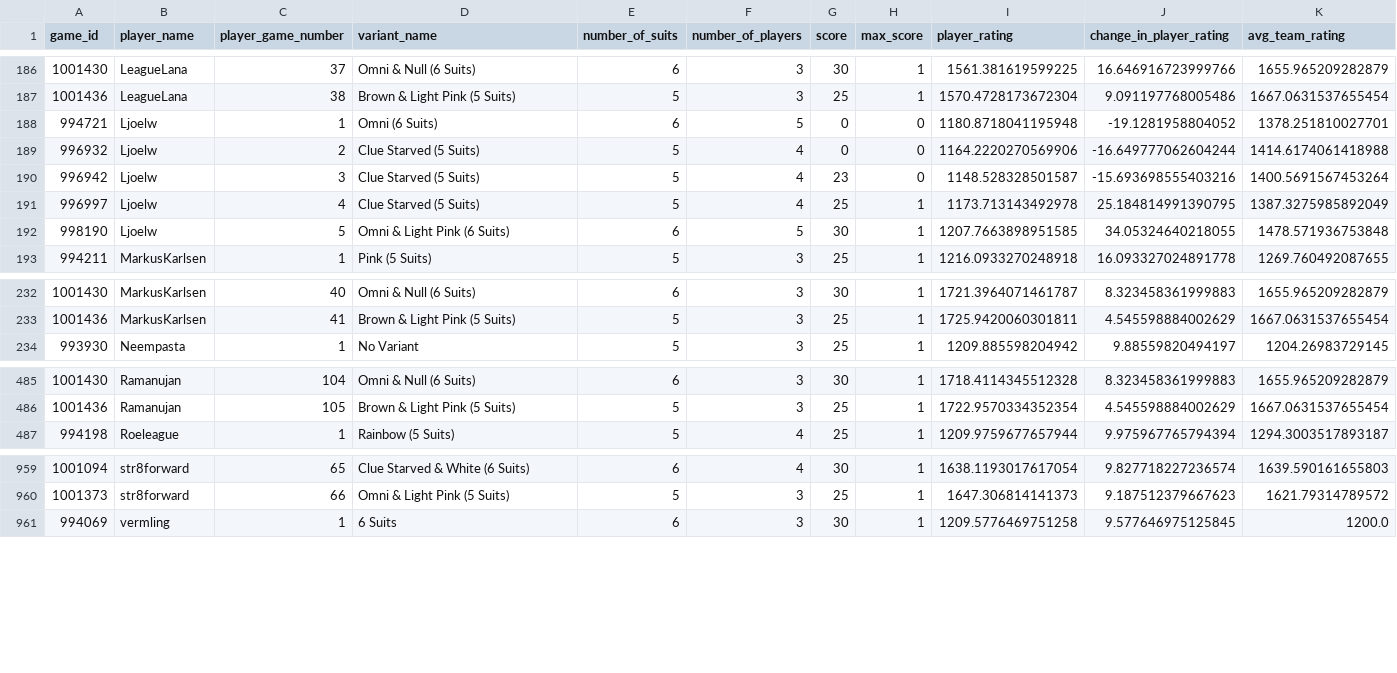
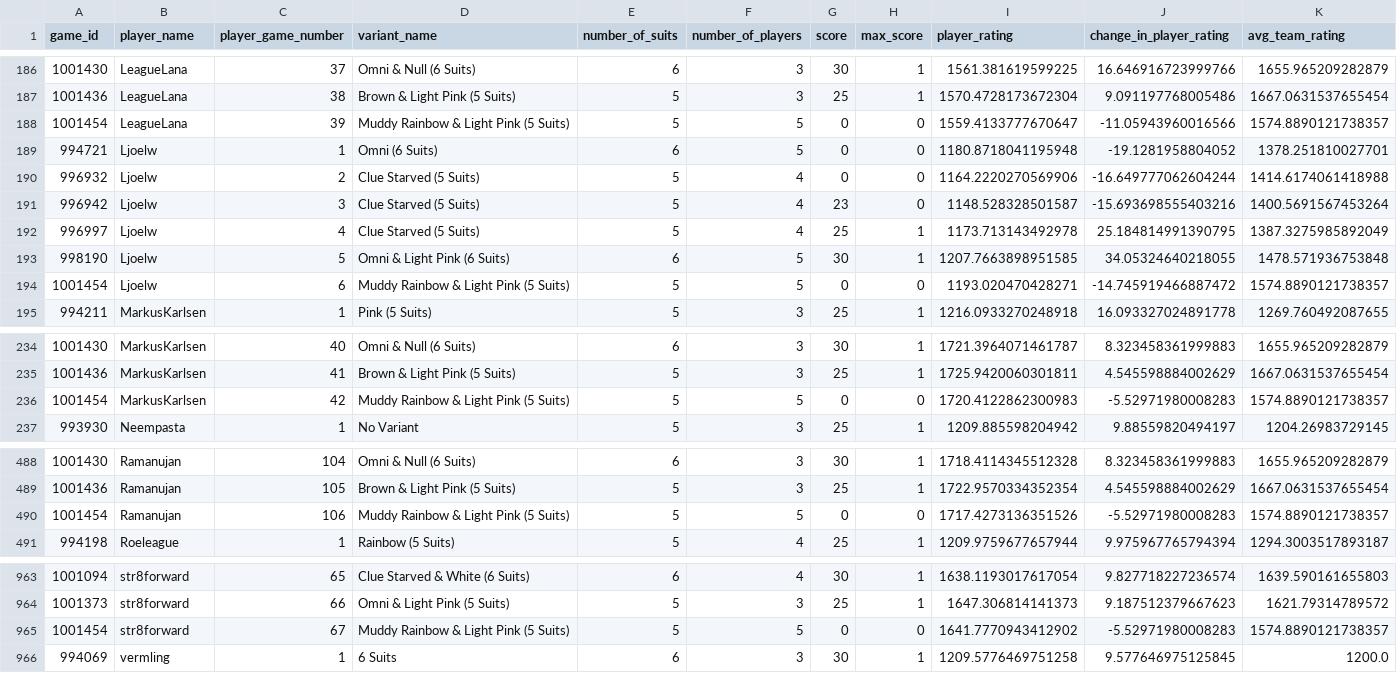
Before and after one commit to hanabi-league/hanabi-league.github.io, a CSV file: data/player_game_data.csv, drawn as a sheet; only a part is shown, gaps mark what is left out.

Commit message:
Update data

```diff
--- a/data/player_game_data.csv
+++ b/data/player_game_data.csv
@@ -187,2 +187,3 @@ game_id,player_name,player_game_number,variant_name,number_of_suits,number_of_pl
 1001436,LeagueLana,38,Brown & Light Pink (5 Suits),5,3,25,1,1570.4728173672304,9.091197768005486,1667.0631537655454
+1001454,LeagueLana,39,Muddy Rainbow & Light Pink (5 Suits),5,5,0,0,1559.4133777670647,-11.05943960016566,1574.8890121738357
 994721,Ljoelw,1,Omni (6 Suits),6,5,0,0,1180.8718041195948,-19.1281958804052,1378.251810027701
@@ -192,2 +193,3 @@ game_id,player_name,player_game_number,variant_name,number_of_suits,number_of_pl
 998190,Ljoelw,5,Omni & Light Pink (6 Suits),6,5,30,1,1207.7663898951585,34.05324640218055,1478.571936753848
+1001454,Ljoelw,6,Muddy Rainbow & Light Pink (5 Suits),5,5,0,0,1193.020470428271,-14.745919466887472,1574.8890121738357
 994211,MarkusKarlsen,1,Pink (5 Suits),5,3,25,1,1216.0933270248918,16.093327024891778,1269.760492087655
@@ -233,2 +235,3 @@ game_id,player_name,player_game_number,variant_name,number_of_suits,number_of_pl
 1001436,MarkusKarlsen,41,Brown & Light Pink (5 Suits),5,3,25,1,1725.9420060301811,4.545598884002629,1667.0631537655454
+1001454,MarkusKarlsen,42,Muddy Rainbow & Light Pink (5 Suits),5,5,0,0,1720.4122862300983,-5.52971980008283,1574.8890121738357
 993930,Neempasta,1,No Variant,5,3,25,1,1209.885598204942,9.88559820494197,1204.26983729145
@@ -486,2 +489,3 @@ game_id,player_name,player_game_number,variant_name,number_of_suits,number_of_pl
 1001436,Ramanujan,105,Brown & Light Pink (5 Suits),5,3,25,1,1722.9570334352354,4.545598884002629,1667.0631537655454
+1001454,Ramanujan,106,Muddy Rainbow & Light Pink (5 Suits),5,5,0,0,1717.4273136351526,-5.52971980008283,1574.8890121738357
 994198,Roeleague,1,Rainbow (5 Suits),5,4,25,1,1209.9759677657944,9.975967765794394,1294.3003517893187
@@ -960,2 +964,3 @@ game_id,player_name,player_game_number,variant_name,number_of_suits,number_of_pl
 1001373,str8forward,66,Omni & Light Pink (5 Suits),5,3,25,1,1647.306814141373,9.187512379667623,1621.79314789572
+1001454,str8forward,67,Muddy Rainbow & Light Pink (5 Suits),5,5,0,0,1641.7770943412902,-5.52971980008283,1574.8890121738357
 994069,vermling,1,6 Suits,6,3,30,1,1209.5776469751258,9.577646975125845,1200.0
```
Also changed, not shown: data/player_data.csv, data/variant_data.csv, 2 other files.
